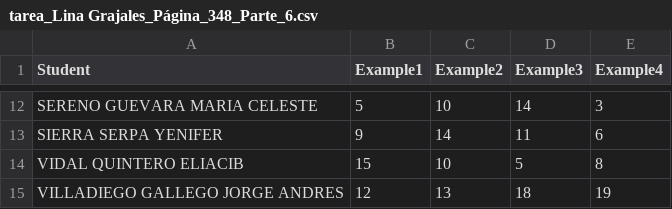
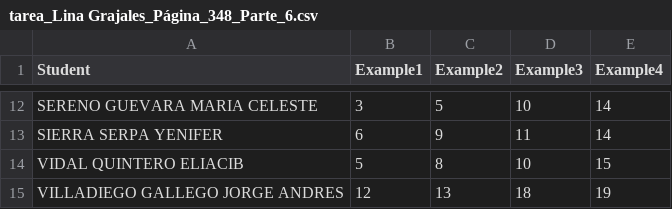
Before and after one commit to marco-canas/calculo, a CSV file: referents/grajales/6_derivada/7_hallar_la_velocidad_de_cambio_en_cada_punto_del_grafico/tarea_Lina Grajales_Página_348_Parte_6.csv, drawn as a sheet; only a part is shown, gaps mark what is left out; the diff covers the shown part only; the diff names each change by its address in the sheet, - before the commit and + after, or states it on an @@ line.

```diff
--- a/referents/grajales/6_derivada/7_hallar_la_velocidad_de_cambio_en_cada_punto_del_grafico/tarea_Lina Grajales_Página_348_Parte_6.csv
+++ b/referents/grajales/6_derivada/7_hallar_la_velocidad_de_cambio_en_cada_punto_del_grafico/tarea_Lina Grajales_Página_348_Parte_6.csv
-B12 (Example1): 5
+B12 (Example1): 3
-C12 (Example2): 10
+C12 (Example2): 5
-D12 (Example3): 14
+D12 (Example3): 10
-E12 (Example4): 3
+E12 (Example4): 14
-B13 (Example1): 9
+B13 (Example1): 6
-C13 (Example2): 14
+C13 (Example2): 9
-E13 (Example4): 6
+E13 (Example4): 14
-B14 (Example1): 15
+B14 (Example1): 5
-C14 (Example2): 10
+C14 (Example2): 8
-D14 (Example3): 5
+D14 (Example3): 10
-E14 (Example4): 8
+E14 (Example4): 15
```
Also changed, not shown: 31 edited cells elsewhere in this file, 1 other file.
